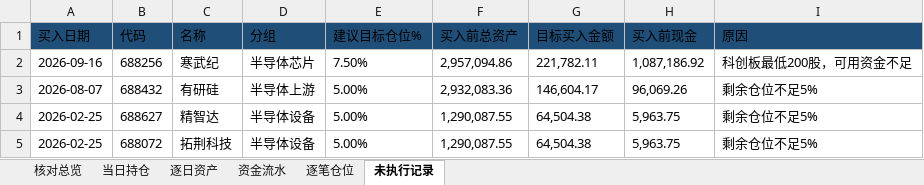
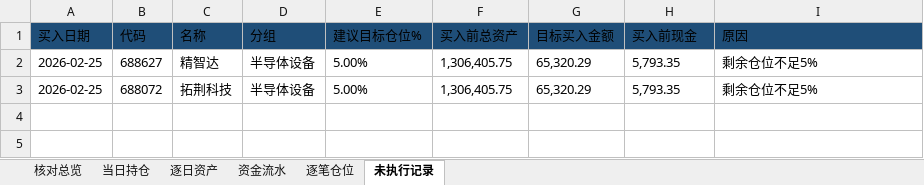
Before and after one commit to nancybhc/ma-cycle3-backtest, an Excel workbook: downloads/交割明细.xlsx, sheet 未执行记录, drawn as a sheet; values as stored, in another font and other column widths than the file's, no borders; removed rows and columns are numbered as before the commit, all else as after; the diff names each change by its address in the sheet, - before the commit and + after, or states it on an @@ line.

```diff
--- a/downloads/交割明细.xlsx (sheet 未执行记录)
+++ b/downloads/交割明细.xlsx (sheet 未执行记录)
-row 2: 2026-09-16 | 688256 | 寒武纪 | 半导体芯片 | 7.50% | 2,957,094.86 | 221,782.11 | 1,087,186.92 | 科创板最低200股，可用资金不足
-row 3: 2026-08-07 | 688432 | 有研硅 | 半导体上游 | 5.00% | 2,932,083.36 | 146,604.17 | 96,069.26 | 剩余仓位不足5%
-F2:F3 (买入前总资产): 1,290,087.55
+F2:F3 (买入前总资产): 1,306,405.75
-G2:G3 (目标买入金额): 64,504.38
+G2:G3 (目标买入金额): 65,320.29
-H2:H3 (买入前现金): 5,963.75
+H2:H3 (买入前现金): 5,793.35
```
Also changed, not shown: sheet 资金流水, sheet 逐笔仓位, sheet 逐日资产, sheet 核对总览, sheet 当日持仓, 3 other files.
